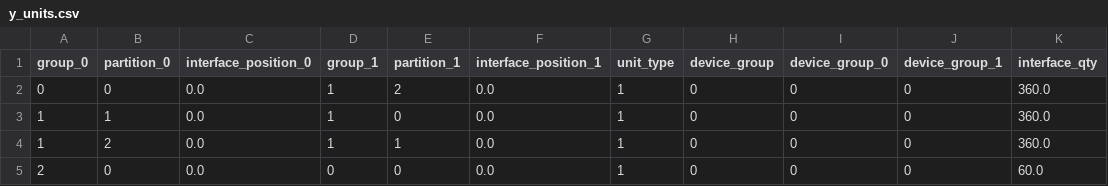
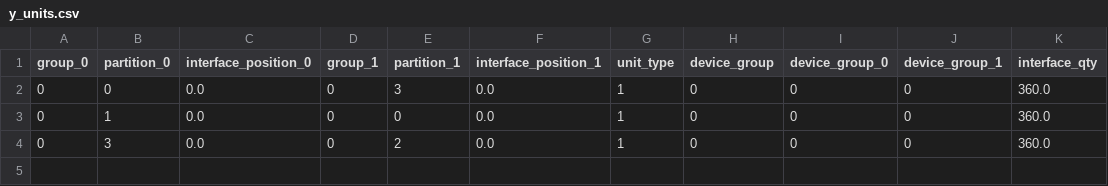
Before and after one commit to jnfran92/adaptive-boxes, a CSV file: adabox/complete/result/4_gpu_device_global_data/device_0/y_units.csv, drawn as a sheet.

```diff
--- a/adabox/complete/result/4_gpu_device_global_data/device_0/y_units.csv
+++ b/adabox/complete/result/4_gpu_device_global_data/device_0/y_units.csv
@@ -1,5 +1,4 @@
 group_0,partition_0,interface_position_0,group_1,partition_1,interface_position_1,unit_type,device_group,device_group_0,device_group_1,interface_qty
-0,0,0.0,1,2,0.0,1,0,0,0,360.0
-1,1,0.0,1,0,0.0,1,0,0,0,360.0
-1,2,0.0,1,1,0.0,1,0,0,0,360.0
-2,0,0.0,0,0,0.0,1,0,0,0,60.0
+0,0,0.0,0,3,0.0,1,0,0,0,360.0
+0,1,0.0,0,0,0.0,1,0,0,0,360.0
+0,3,0.0,0,2,0.0,1,0,0,0,360.0
```
Also changed, not shown: adabox/complete/result/4_gpu_device_global_data/device_1/y_units.csv, adabox/complete/result/4_gpu_device_global_data/global_x_units.csv, 12 other files.
